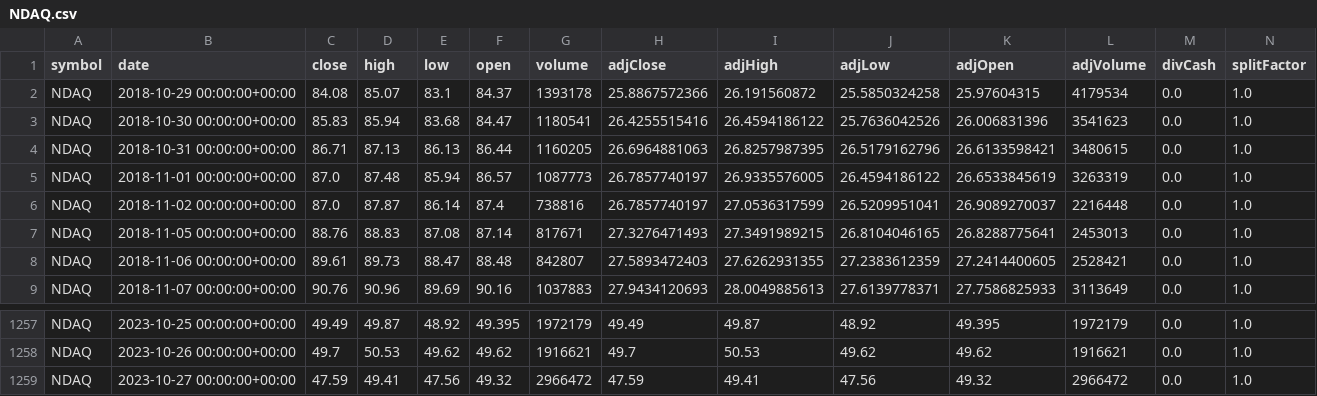
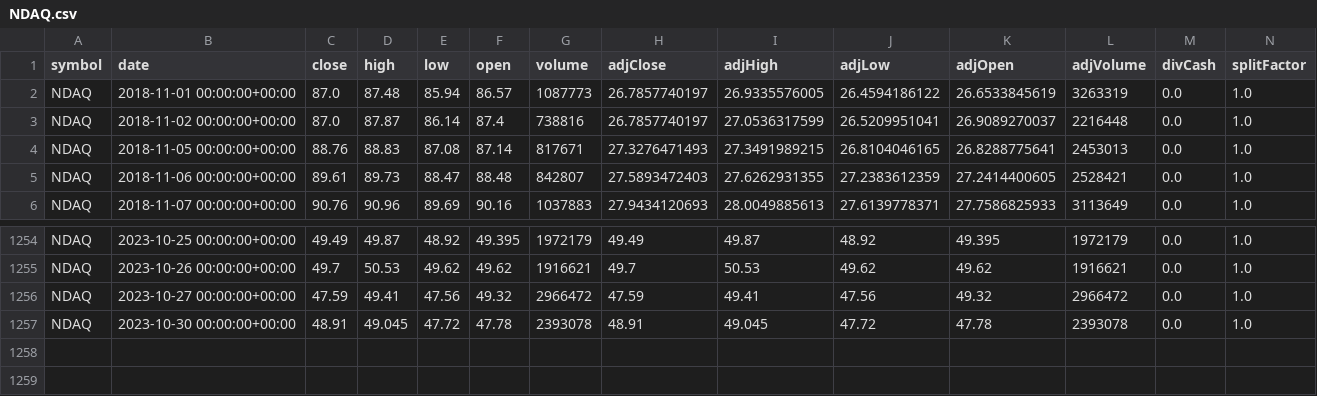
Before and after one commit to sneha180209/Stock-Closing-Price-Prediction, a CSV file: NDAQ.csv, drawn as a sheet; only a part is shown, gaps mark what is left out; removed rows and columns are numbered as before the commit, all else as after; the diff names each change by its address in the sheet, - before the commit and + after, or states it on an @@ line.

```diff
--- a/NDAQ.csv
+++ b/NDAQ.csv
-row 2: NDAQ | 2018-10-29 00:00:00+00:00 | 84.08 | 85.07 | 83.1 | 84.37 | 1393178 | 25.8867572366 | 26.191560872 | 25.5850324258 | 25.97604315 | 4179534 | 0.0 | 1.0
-row 3: NDAQ | 2018-10-30 00:00:00+00:00 | 85.83 | 85.94 | 83.68 | 84.47 | 1180541 | 26.4255515416 | 26.4594186122 | 25.7636042526 | 26.006831396 | 3541623 | 0.0 | 1.0
-row 4: NDAQ | 2018-10-31 00:00:00+00:00 | 86.71 | 87.13 | 86.13 | 86.44 | 1160205 | 26.6964881063 | 26.8257987395 | 26.5179162796 | 26.6133598421 | 3480615 | 0.0 | 1.0
+row 1257: NDAQ | 2023-10-30 00:00:00+00:00 | 48.91 | 49.045 | 47.72 | 47.78 | 2393078 | 48.91 | 49.045 | 47.72 | 47.78 | 2393078 | 0.0 | 1.0
```
Also changed, not shown: DIS.csv, 2 other files.
